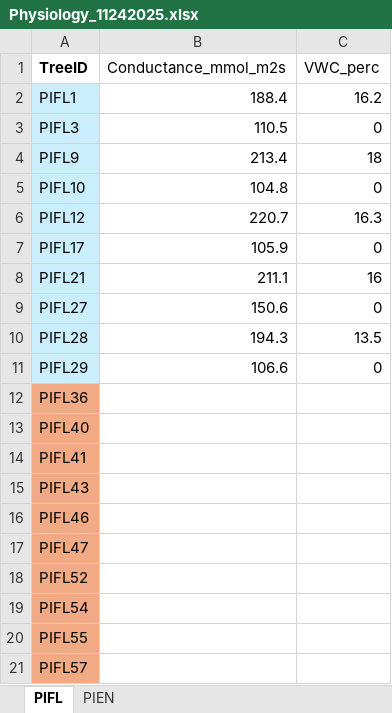
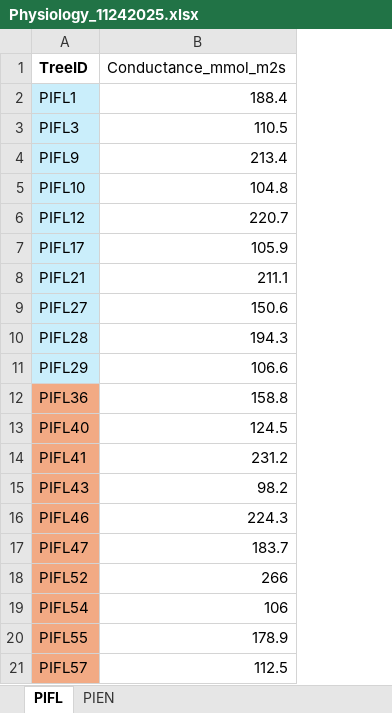
Before and after one commit to fernbro/SeedlingMortality, an Excel workbook: data/Experiment/Raw/Spreadsheets/Physiology_11242025.xlsx, sheet PIFL, drawn as a sheet; values as stored, in another font and other column widths than the file's, no borders; the diff names each change by its address in the sheet, - before the commit and + after, or states it on an @@ line.

```diff
--- a/data/Experiment/Raw/Spreadsheets/Physiology_11242025.xlsx (sheet PIFL)
+++ b/data/Experiment/Raw/Spreadsheets/Physiology_11242025.xlsx (sheet PIFL)
-column C (VWC_perc), rows 2-11: 16.2 | 0 | 18 | 0 | 16.3 | 0 | 16 | 0 | 13.5 | 0
-B12 (Conductance_mmol_m2s): (empty)
+B12 (Conductance_mmol_m2s): 158.8
-B13 (Conductance_mmol_m2s): (empty)
+B13 (Conductance_mmol_m2s): 124.5
-B14 (Conductance_mmol_m2s): (empty)
+B14 (Conductance_mmol_m2s): 231.2
-B15 (Conductance_mmol_m2s): (empty)
+B15 (Conductance_mmol_m2s): 98.2
-B16 (Conductance_mmol_m2s): (empty)
+B16 (Conductance_mmol_m2s): 224.3
-B17 (Conductance_mmol_m2s): (empty)
+B17 (Conductance_mmol_m2s): 183.7
-B18 (Conductance_mmol_m2s): (empty)
+B18 (Conductance_mmol_m2s): 266
-B19 (Conductance_mmol_m2s): (empty)
+B19 (Conductance_mmol_m2s): 106
-B20 (Conductance_mmol_m2s): (empty)
+B20 (Conductance_mmol_m2s): 178.9
-B21 (Conductance_mmol_m2s): (empty)
+B21 (Conductance_mmol_m2s): 112.5
```
Also changed, not shown: sheet PIEN, data/Experiment/Raw/Spreadsheets/TheWorks_11242025.xlsx, 55 other files.
